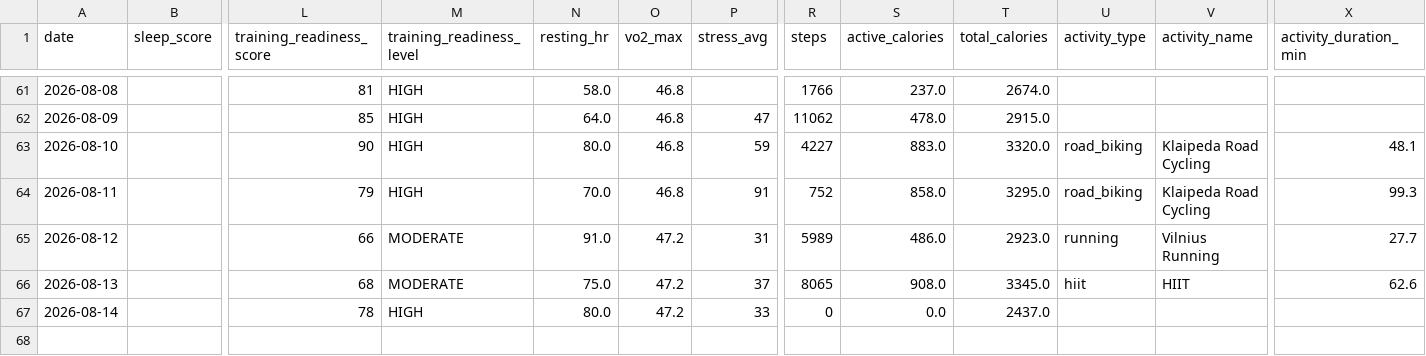
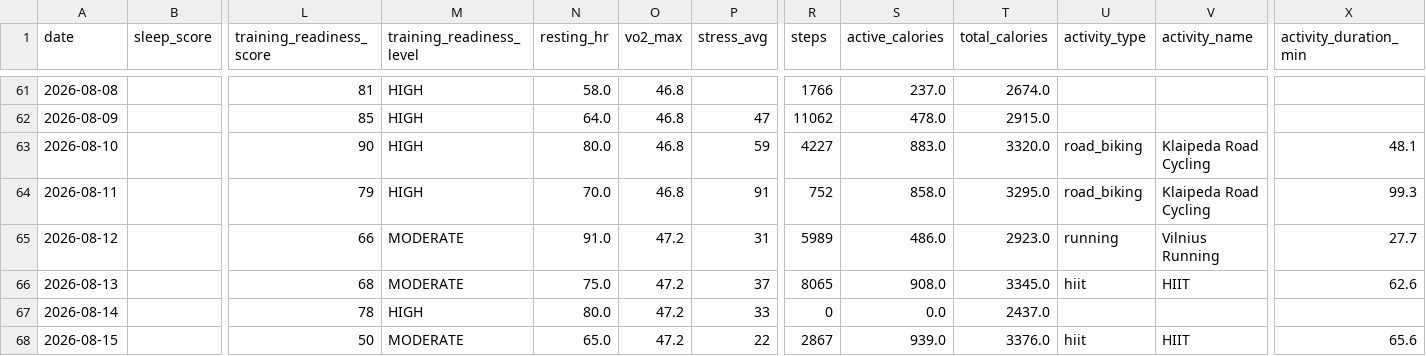
Before and after one commit to juliuskvx/julius-health, a CSV file: data/history.csv, drawn as a sheet; only a part is shown, gaps mark what is left out; rows hold the shown columns only; the diff names each change by its address in the sheet, - before the commit and + after, or states it on an @@ line.

Commit message:
History update 2026-08-15

```diff
--- a/data/history.csv
+++ b/data/history.csv
+row 68: 2026-08-15 |  | 50 | MODERATE | 65.0 | 47.2 | 22 | 2867 | 939.0 | 3376.0 | hiit | HIIT | 65.6
```
